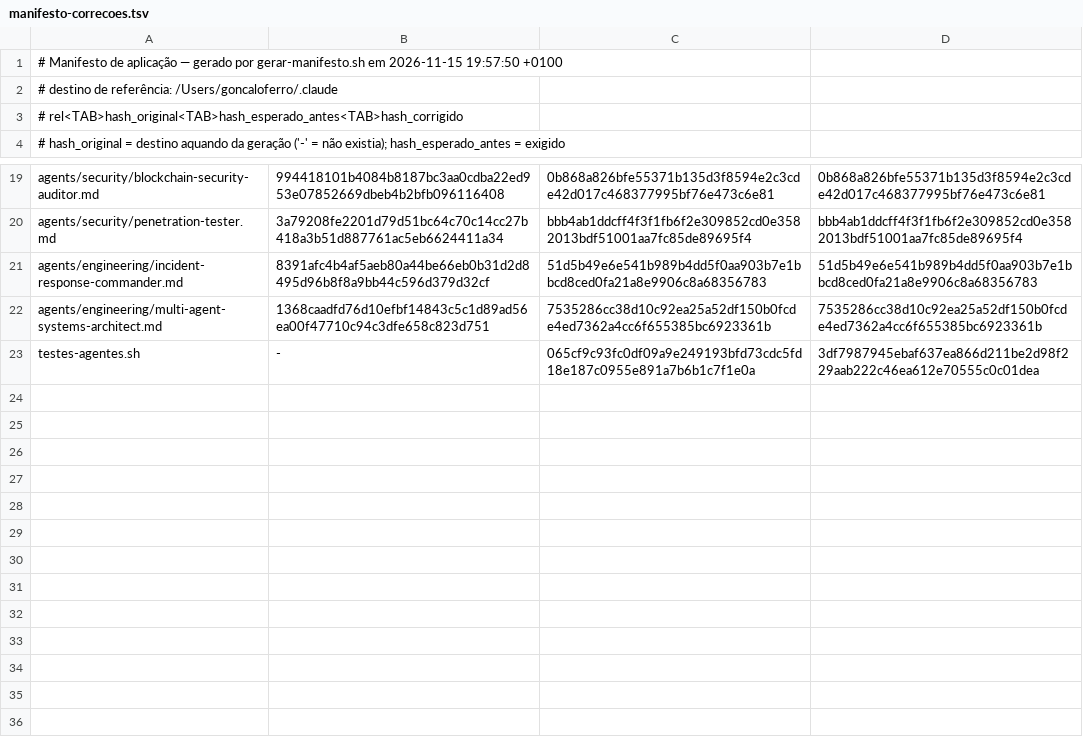
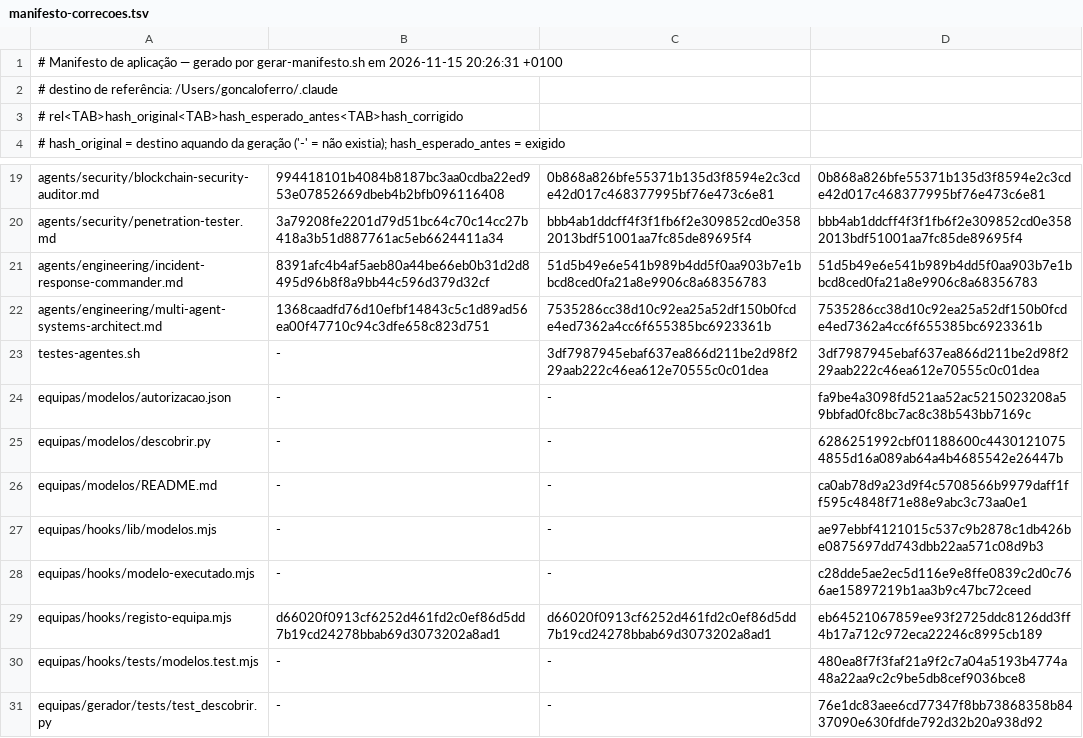
Before and after one commit to s-actom/s-actom, a TSV file: claude-global/docs/manifesto-correcoes.tsv, drawn as a sheet; only a part is shown, gaps mark what is left out.

Commit message:
docs: manifesto com 26 ficheiros (inclui o registo de modelos autorizados)

```diff
--- a/claude-global/docs/manifesto-correcoes.tsv
+++ b/claude-global/docs/manifesto-correcoes.tsv
@@ -1,2 +1,2 @@
-# Manifesto de aplicação — gerado por gerar-manifesto.sh em 2026-11-15 19:57:50 +0100
+# Manifesto de aplicação — gerado por gerar-manifesto.sh em 2026-11-15 20:26:31 +0100
 # destino de referência: /Users/goncaloferro/.claude
@@ -22,2 +22,10 @@ agents/engineering/incident-response-commander.md	8391afc4b4af5aeb80a44be66eb0b3
 agents/engineering/multi-agent-systems-architect.md	1368caadfd76d10efbf14843c5c1d89ad56ea00f47710c94c3dfe658c823d751	7535286cc38d10c92ea25a52df150b0fcde4ed7362a4cc6f655385bc6923361b	7535286cc38d10c92ea25a52df150b0fcde4ed7362a4cc6f655385bc6923361b
-testes-agentes.sh	-	065cf9c93fc0df09a9e249193bfd73cdc5fd18e187c0955e891a7b6b1c7f1e0a	3df7987945ebaf637ea866d211be2d98f229aab222c46ea612e70555c0c01dea
+testes-agentes.sh	-	3df7987945ebaf637ea866d211be2d98f229aab222c46ea612e70555c0c01dea	3df7987945ebaf637ea866d211be2d98f229aab222c46ea612e70555c0c01dea
+equipas/modelos/autorizacao.json	-	-	fa9be4a3098fd521aa52ac5215023208a59bbfad0fc8bc7ac8c38b543bb7169c
+equipas/modelos/descobrir.py	-	-	6286251992cbf01188600c44301210754855d16a089ab64a4b4685542e26447b
+equipas/modelos/README.md	-	-	ca0ab78d9a23d9f4c5708566b9979daff1ff595c4848f71e88e9abc3c73aa0e1
+equipas/hooks/lib/modelos.mjs	-	-	ae97ebbf4121015c537c9b2878c1db426be0875697dd743dbb22aa571c08d9b3
+equipas/hooks/modelo-executado.mjs	-	-	c28dde5ae2ec5d116e9e8ffe0839c2d0c766ae15897219b1aa3b9c47bc72ceed
+equipas/hooks/registo-equipa.mjs	d66020f0913cf6252d461fd2c0ef86d5dd7b19cd24278bbab69d3073202a8ad1	d66020f0913cf6252d461fd2c0ef86d5dd7b19cd24278bbab69d3073202a8ad1	eb64521067859ee93f2725ddc8126dd3ff4b17a712c972eca22246c8995cb189
+equipas/hooks/tests/modelos.test.mjs	-	-	480ea8f7f3faf21a9f2c7a04a5193b4774a48a22aa9c2c9be5db8cef9036bce8
+equipas/gerador/tests/test_descobrir.py	-	-	76e1dc83aee6cd77347f8bb73868358b8437090e630fdfde792d32b20a938d92
```
